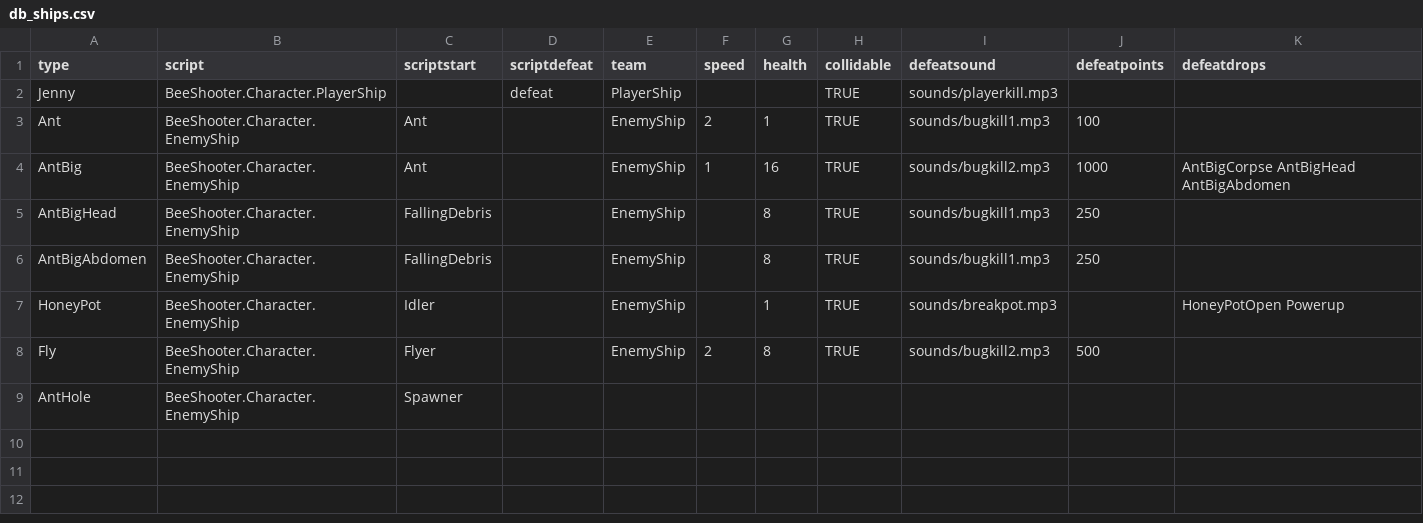
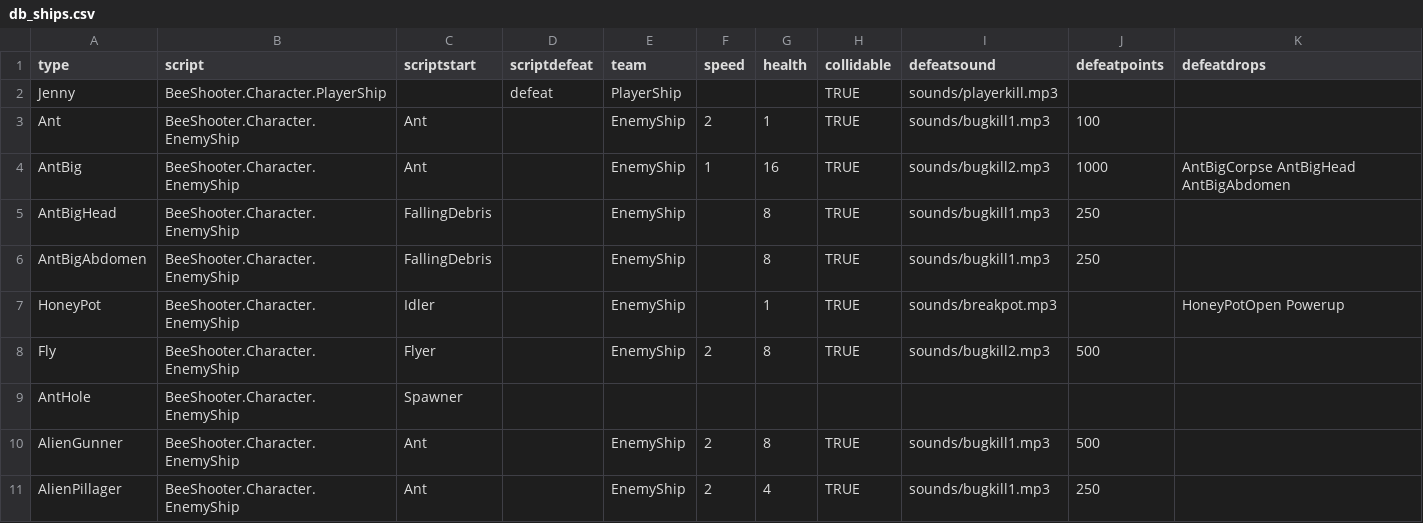
Before and after one commit to IoriBranford/beeshooter, a CSV file: data/db_ships.csv, drawn as a sheet.

Commit message:
Alien prefabs and data.

```diff
--- a/data/db_ships.csv
+++ b/data/db_ships.csv
@@ -9 +9,3 @@ Fly,BeeShooter.Character.EnemyShip,Flyer,,EnemyShip,2,8,TRUE,sounds/bugkill2.mp3
 AntHole,BeeShooter.Character.EnemyShip,Spawner,,,,,,,,
+AlienGunner,BeeShooter.Character.EnemyShip,Ant,,EnemyShip,2,8,TRUE,sounds/bugkill1.mp3,500,
+AlienPillager,BeeShooter.Character.EnemyShip,Ant,,EnemyShip,2,4,TRUE,sounds/bugkill1.mp3,250,
```
Also changed, not shown: 3 other files.
